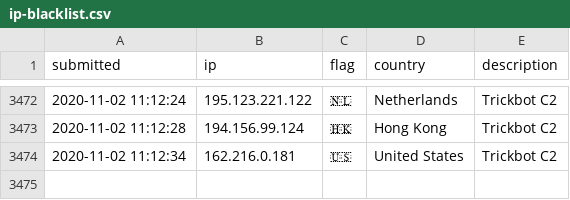
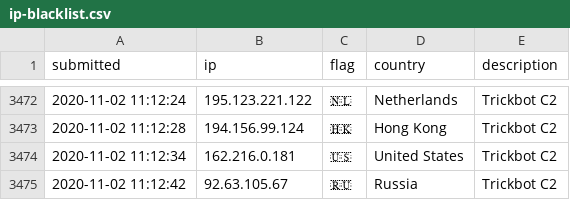
Before and after one commit to l-perrone/IoC, a CSV file: ip-blacklist.csv, drawn as a sheet; only a part is shown, gaps mark what is left out.

Commit message:
New IoC pushed.

```diff
--- a/ip-blacklist.csv
+++ b/ip-blacklist.csv
@@ -3474 +3474,2 @@ submitted, ip, flag, country, description
 2020-11-02 11:12:34, 162.216.0.181, 🇺🇸, United States, Trickbot C2
+2020-11-02 11:12:42, 92.63.105.67, 🇷🇺, Russia, Trickbot C2
```
